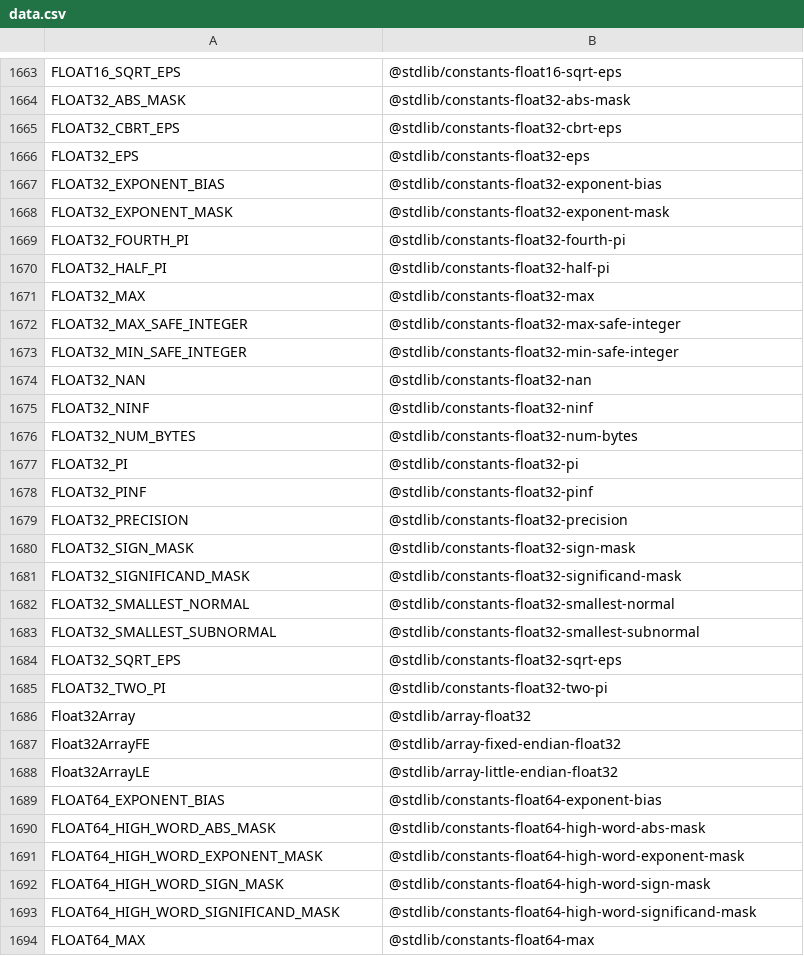
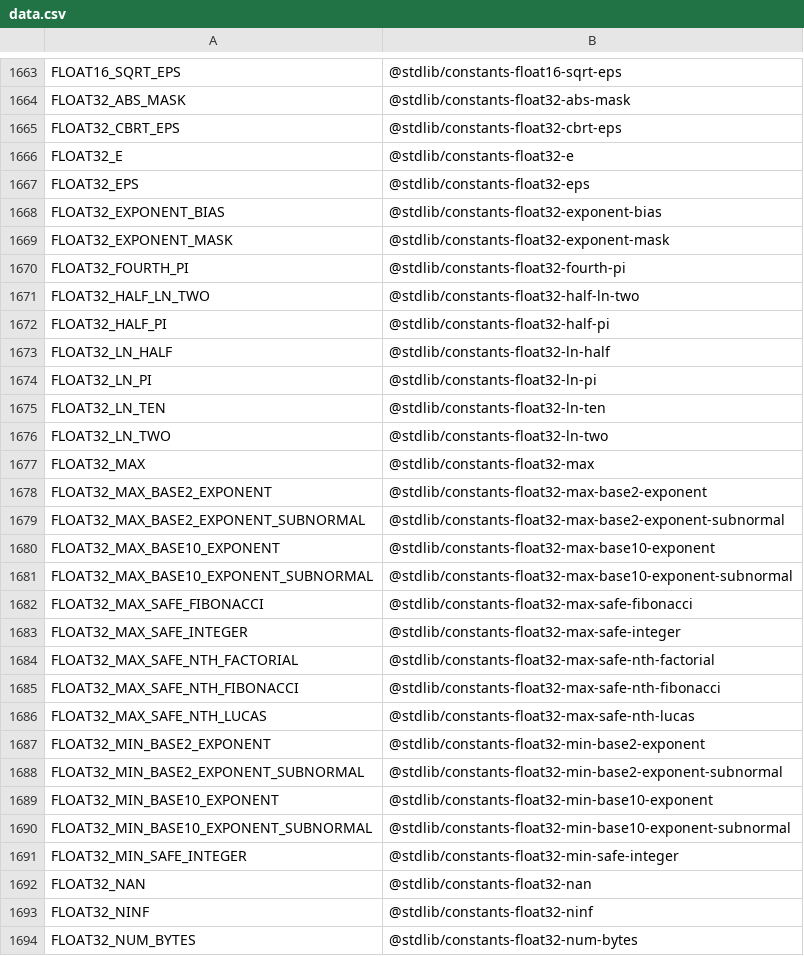
Before and after one commit to stdlib-js/namespace, a CSV file: alias2standalone/data/data.csv, drawn as a sheet; only a part is shown, gaps mark what is left out; the shorter side is filled out with more unchanged rows; the diff covers the shown part only.

```diff
--- a/alias2standalone/data/data.csv
+++ b/alias2standalone/data/data.csv
@@ -1665,2 +1665,3 @@ FLOAT32_ABS_MASK,"@stdlib/constants-float32-abs-mask"
 FLOAT32_CBRT_EPS,"@stdlib/constants-float32-cbrt-eps"
+FLOAT32_E,"@stdlib/constants-float32-e"
 FLOAT32_EPS,"@stdlib/constants-float32-eps"
@@ -1669,5 +1670,22 @@ FLOAT32_EXPONENT_MASK,"@stdlib/constants-float32-exponent-mask"
 FLOAT32_FOURTH_PI,"@stdlib/constants-float32-fourth-pi"
+FLOAT32_HALF_LN_TWO,"@stdlib/constants-float32-half-ln-two"
 FLOAT32_HALF_PI,"@stdlib/constants-float32-half-pi"
+FLOAT32_LN_HALF,"@stdlib/constants-float32-ln-half"
+FLOAT32_LN_PI,"@stdlib/constants-float32-ln-pi"
+FLOAT32_LN_TEN,"@stdlib/constants-float32-ln-ten"
+FLOAT32_LN_TWO,"@stdlib/constants-float32-ln-two"
 FLOAT32_MAX,"@stdlib/constants-float32-max"
+FLOAT32_MAX_BASE2_EXPONENT,"@stdlib/constants-float32-max-base2-exponent"
+FLOAT32_MAX_BASE2_EXPONENT_SUBNORMAL,"@stdlib/constants-float32-max-base2-exponent-subnormal"
+FLOAT32_MAX_BASE10_EXPONENT,"@stdlib/constants-float32-max-base10-exponent"
+FLOAT32_MAX_BASE10_EXPONENT_SUBNORMAL,"@stdlib/constants-float32-max-base10-exponent-subnormal"
+FLOAT32_MAX_SAFE_FIBONACCI,"@stdlib/constants-float32-max-safe-fibonacci"
 FLOAT32_MAX_SAFE_INTEGER,"@stdlib/constants-float32-max-safe-integer"
+FLOAT32_MAX_SAFE_NTH_FACTORIAL,"@stdlib/constants-float32-max-safe-nth-factorial"
+FLOAT32_MAX_SAFE_NTH_FIBONACCI,"@stdlib/constants-float32-max-safe-nth-fibonacci"
+FLOAT32_MAX_SAFE_NTH_LUCAS,"@stdlib/constants-float32-max-safe-nth-lucas"
+FLOAT32_MIN_BASE2_EXPONENT,"@stdlib/constants-float32-min-base2-exponent"
+FLOAT32_MIN_BASE2_EXPONENT_SUBNORMAL,"@stdlib/constants-float32-min-base2-exponent-subnormal"
+FLOAT32_MIN_BASE10_EXPONENT,"@stdlib/constants-float32-min-base10-exponent"
+FLOAT32_MIN_BASE10_EXPONENT_SUBNORMAL,"@stdlib/constants-float32-min-base10-exponent-subnormal"
 FLOAT32_MIN_SAFE_INTEGER,"@stdlib/constants-float32-min-safe-integer"
```
Also changed, not shown: 11 added rows elsewhere in this file, alias2pkg/data/data.csv, pkg2alias/data/data.csv, 20 other files.
